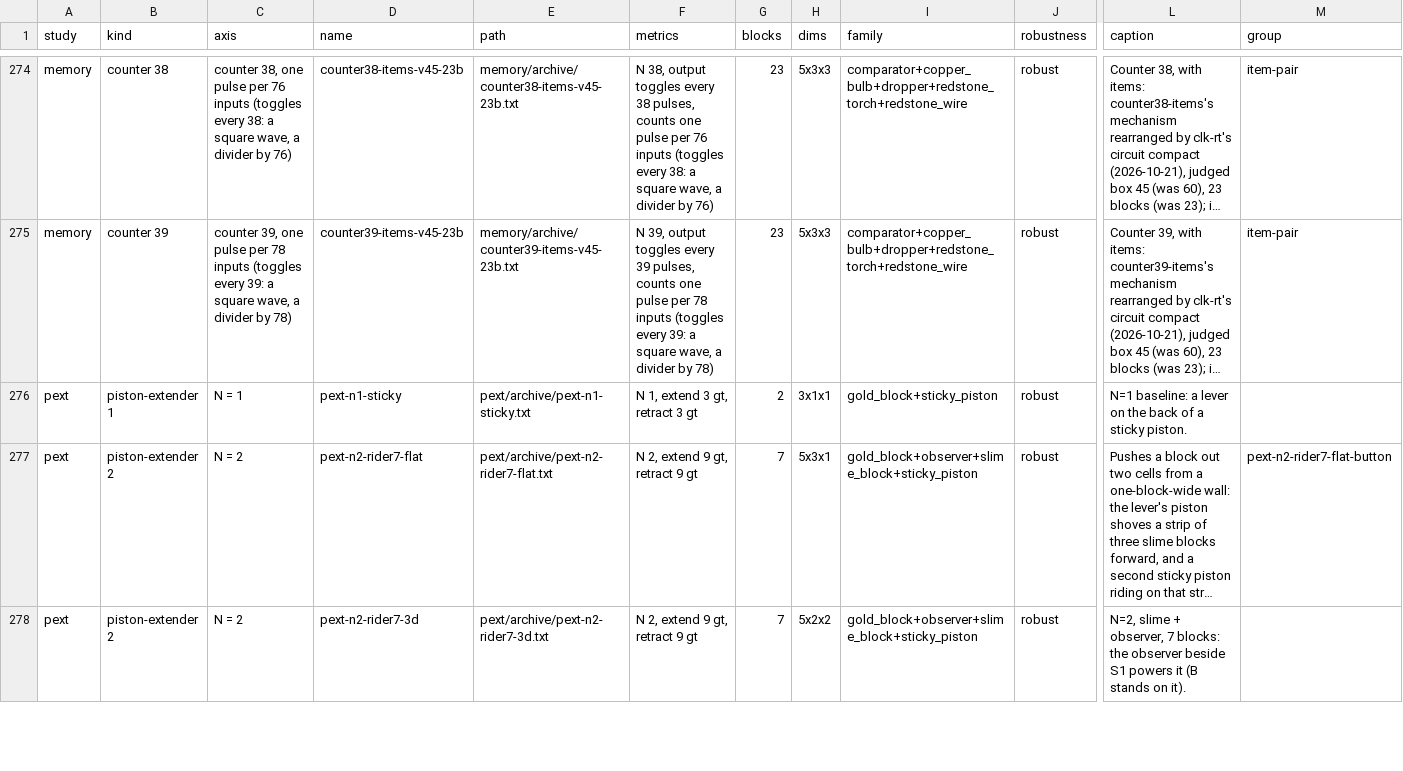
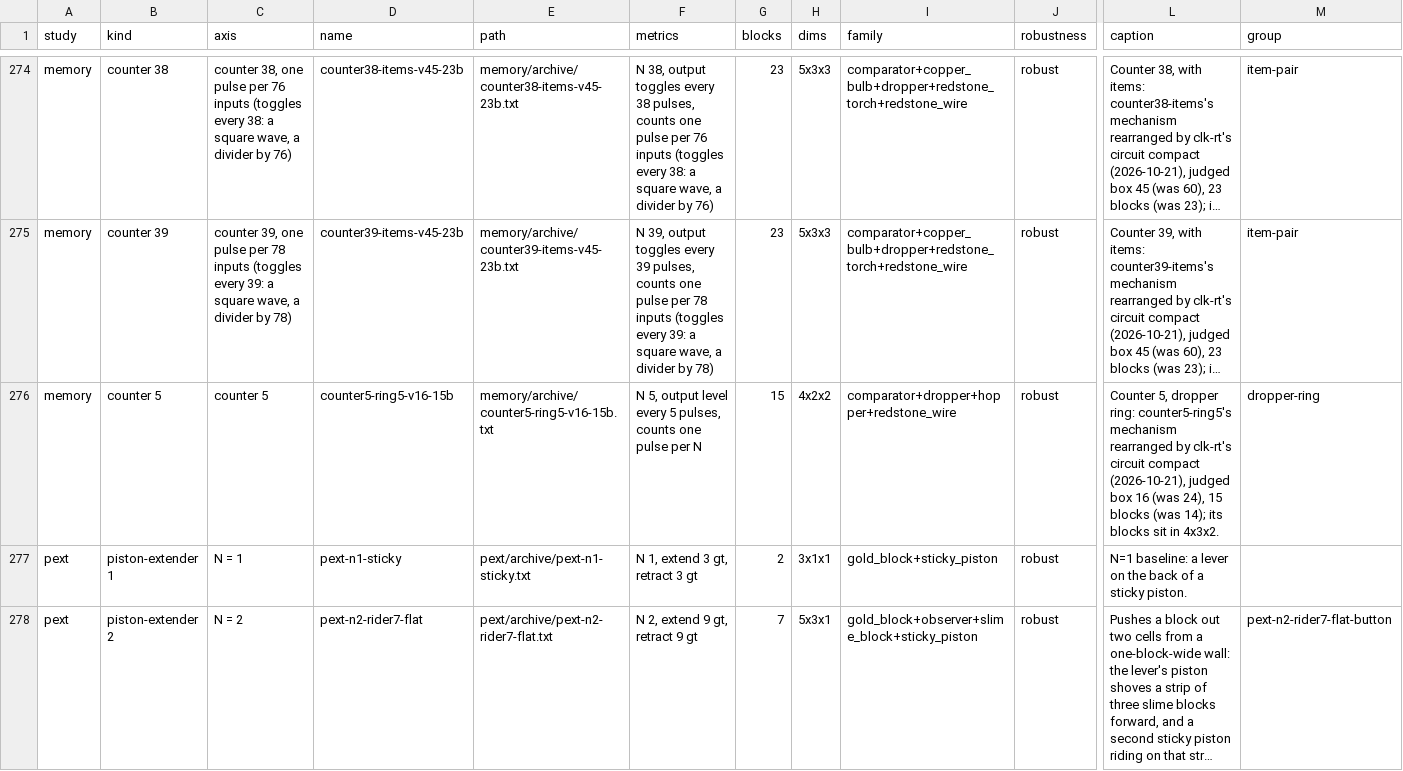
Before and after one commit to vjeux/minecraft-tas, a TSV file: designs/circuits/catalog.tsv, drawn as a sheet; only a part is shown, gaps mark what is left out; the shorter side is filled out with more unchanged rows; long unchanged cells end in …; rows hold the shown columns only; the diff names each change by its address in the sheet, - before the commit and + after, or states it on an @@ line.

```diff
--- a/designs/circuits/catalog.tsv
+++ b/designs/circuits/catalog.tsv
+row 276: memory | counter 5 | counter 5 | counter5-ring5-v16-15b | memory/archive/counter5-ring5-v16-15b.txt | N 5, output level every 5 pulses, counts one pulse per N | 15 | 4x2x2 | comparator+dropper+hopper+redstone_wire | robust | Counter 5, dropper ring: counter5-ring5's mechanism rearranged by clk-rt's circuit compact (2026-10-21), judged box 16 (was 24), 15 blocks (was 14); its blocks sit in 4x3x2. | dropper-ring
```
Also changed, not shown: designs/circuits/memory/archive/captions.tsv, designs/circuits/memory/archive/verdicts.tsv, 6 other files.
